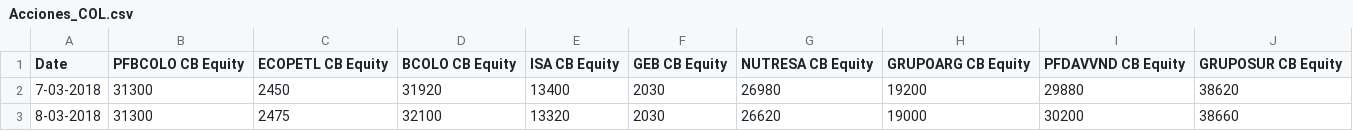
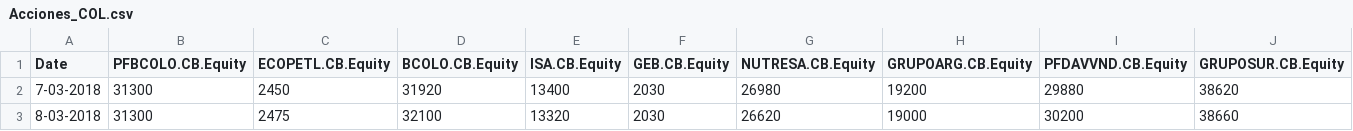
Before and after one commit to edward-pena-est-uexternado/caminado-de-pato, a CSV file: academic_purposes/stock_data/Acciones_COL.csv, drawn as a sheet; only a part is shown; the diff covers the shown part only; the diff names each change by its address in the sheet, - before the commit and + after, or states it on an @@ line.

```diff
--- a/academic_purposes/stock_data/Acciones_COL.csv
+++ b/academic_purposes/stock_data/Acciones_COL.csv
-B1: PFBCOLO CB Equity
+B1: PFBCOLO.CB.Equity
-C1: ECOPETL CB Equity
+C1: ECOPETL.CB.Equity
-D1: BCOLO CB Equity
+D1: BCOLO.CB.Equity
-E1: ISA CB Equity
+E1: ISA.CB.Equity
-F1: GEB CB Equity
+F1: GEB.CB.Equity
-G1: NUTRESA CB Equity
+G1: NUTRESA.CB.Equity
-H1: GRUPOARG CB Equity
+H1: GRUPOARG.CB.Equity
-I1: PFDAVVND CB Equity
+I1: PFDAVVND.CB.Equity
-J1: GRUPOSUR CB Equity
+J1: GRUPOSUR.CB.Equity
```
Also changed, not shown: 16 edited cells elsewhere in this file, academic_purposes/stock_data/Acciones_BRA.csv, academic_purposes/stock_data/Acciones_CHL.csv, 2 other files.
